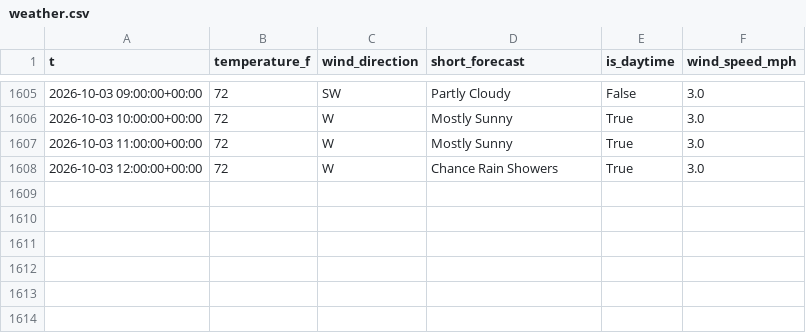
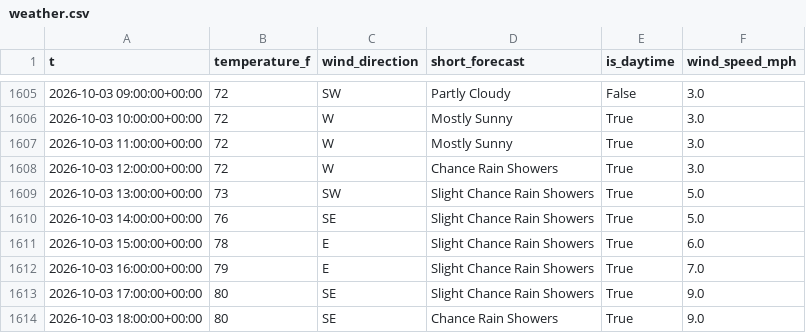
Before and after one commit to richardmhuse/do-not-hit-the-bridge-V2, a CSV file: data/raw/weather.csv, drawn as a sheet; only a part is shown, gaps mark what is left out.

```diff
--- a/data/raw/weather.csv
+++ b/data/raw/weather.csv
@@ -1608 +1608,7 @@ t,temperature_f,wind_direction,short_forecast,is_daytime,wind_speed_mph
 2026-10-03 12:00:00+00:00,72,W,Chance Rain Showers,True,3.0
+2026-10-03 13:00:00+00:00,73,SW,Slight Chance Rain Showers,True,5.0
+2026-10-03 14:00:00+00:00,76,SE,Slight Chance Rain Showers,True,5.0
+2026-10-03 15:00:00+00:00,78,E,Slight Chance Rain Showers,True,6.0
+2026-10-03 16:00:00+00:00,79,E,Slight Chance Rain Showers,True,7.0
+2026-10-03 17:00:00+00:00,80,SE,Slight Chance Rain Showers,True,9.0
+2026-10-03 18:00:00+00:00,80,SE,Chance Rain Showers,True,9.0
```
Also changed, not shown: data/processed/forecast.csv, data/raw/lunar.csv, 39 other files.
